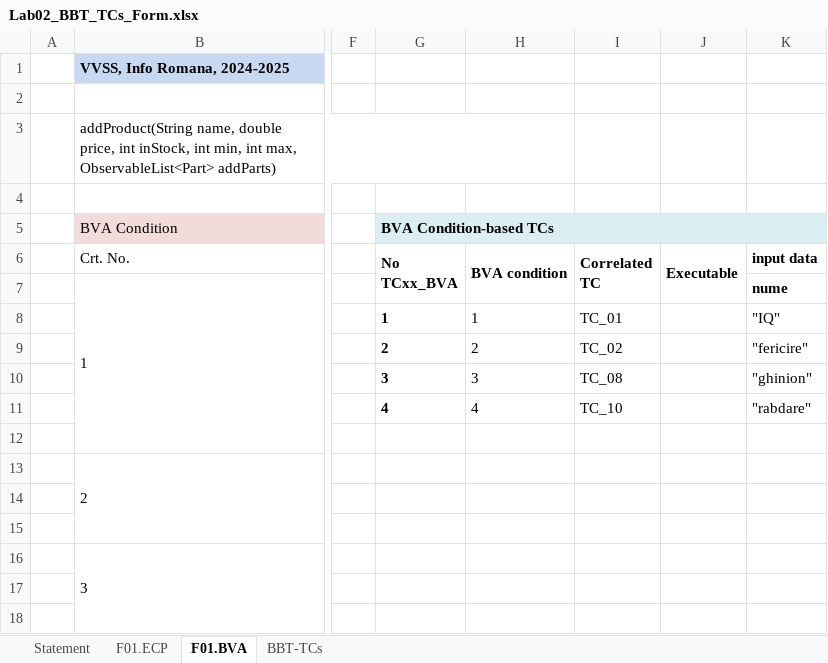
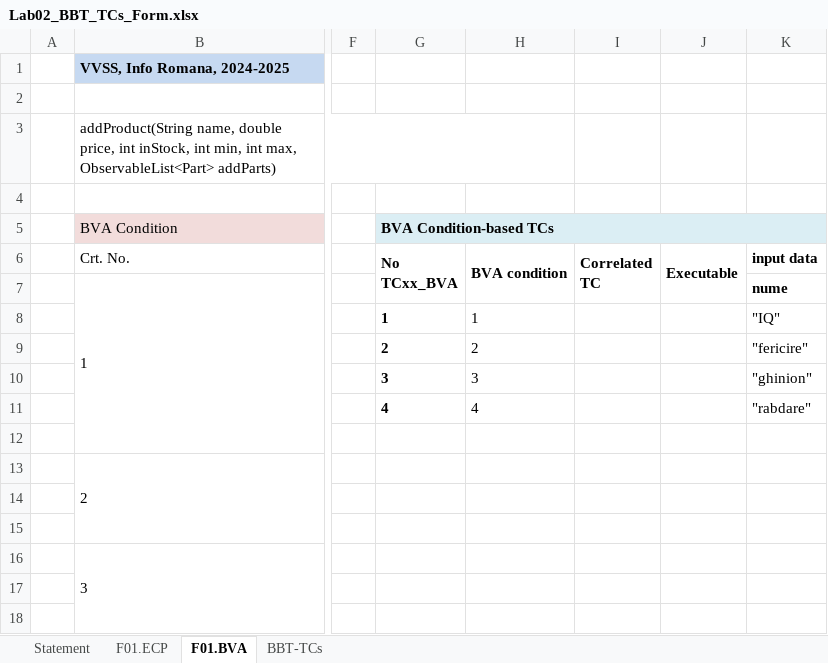
Before and after one commit to gabriela612/Inventory, an Excel workbook: Docs/Lab2/Lab02_BBT_TCs_Form.xlsx, sheet F01.BVA, drawn as a sheet; only a part is shown, gaps mark what is left out; values as stored, in another font and other column widths than the file's, no borders; the diff names each change by its address in the sheet, - before the commit and + after, or states it on an @@ line.

```diff
--- a/Docs/Lab2/Lab02_BBT_TCs_Form.xlsx (sheet F01.BVA)
+++ b/Docs/Lab2/Lab02_BBT_TCs_Form.xlsx (sheet F01.BVA)
-I8 (Correlated TC): TC_01
+I8 (Correlated TC): (empty)
-I9 (Correlated TC): TC_02
+I9 (Correlated TC): (empty)
-I10 (Correlated TC): TC_08
+I10 (Correlated TC): (empty)
-I11 (Correlated TC): TC_10
+I11 (Correlated TC): (empty)
```
Also changed, not shown: sheet BBT-TCs, sheet Statement.
